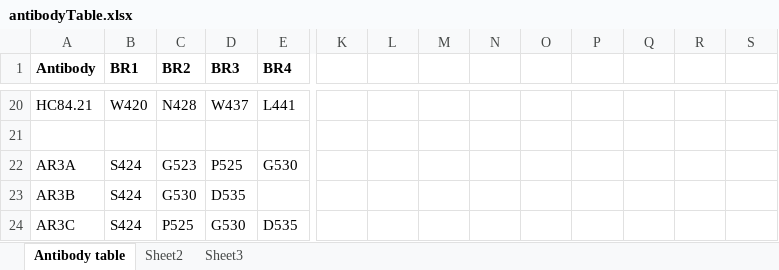
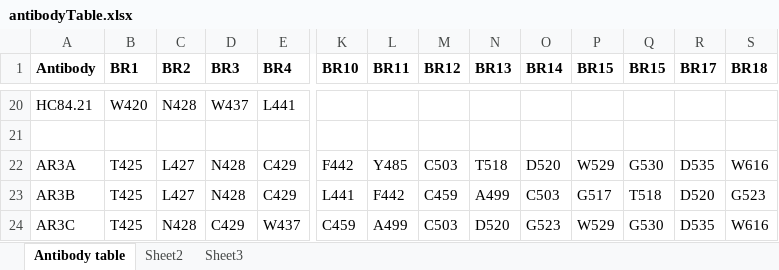
Before and after one commit to giffordlabcvr/HCV-NABS, an Excel workbook: tabular/antibodyTable.xlsx, sheet Antibody table, drawn as a sheet; only a part is shown, gaps mark what is left out; values as stored, in another font and other column widths than the file's, no borders; removed rows and columns are numbered as before the commit, all else as after; rows hold the shown columns only; the diff covers the shown part only; the diff names each change by its address in the sheet, - before the commit and + after, or states it on an @@ line.

```diff
--- a/tabular/antibodyTable.xlsx (sheet Antibody table)
+++ b/tabular/antibodyTable.xlsx (sheet Antibody table)
-K1: (empty)
+K1: BR10
-L1: (empty)
+L1: BR11
-M1: (empty)
+M1: BR12
-N1: (empty)
+N1: BR13
-O1: (empty)
+O1: BR14
-P1: (empty)
+P1: BR15
-Q1: (empty)
+Q1: BR15
-R1: (empty)
+R1: BR17
-S1: (empty)
+S1: BR18
-B22 (BR1): S424
+B22 (BR1): T425
-C22 (BR2): G523
+C22 (BR2): L427
-D22 (BR3): P525
+D22 (BR3): N428
-E22 (BR4): G530
+E22 (BR4): C429
-K22 (BR10): (empty)
+K22 (BR10): F442
-L22 (BR11): (empty)
+L22 (BR11): Y485
-M22 (BR12): (empty)
+M22 (BR12): C503
-N22 (BR13): (empty)
+N22 (BR13): T518
-O22 (BR14): (empty)
+O22 (BR14): D520
-P22 (BR15): (empty)
+P22 (BR15): W529
-Q22 (BR15): (empty)
+Q22 (BR15): G530
-R22 (BR17): (empty)
+R22 (BR17): D535
-S22 (BR18): (empty)
+S22 (BR18): W616
-row 23: AR3B | S424 | G530 | D535
+row 23: AR3B | T425 | L427 | N428 | C429 | L441 | F442 | C459 | A499 | C503 | G517 | T518 | D520 | G523
-B24 (BR1): S424
+B24 (BR1): T425
-C24 (BR2): P525
+C24 (BR2): N428
-D24 (BR3): G530
+D24 (BR3): C429
-E24 (BR4): D535
+E24 (BR4): W437
-K24 (BR10): (empty)
+K24 (BR10): C459
-L24 (BR11): (empty)
+L24 (BR11): A499
-M24 (BR12): (empty)
+M24 (BR12): C503
-N24 (BR13): (empty)
+N24 (BR13): D520
-O24 (BR14): (empty)
+O24 (BR14): G523
-P24 (BR15): (empty)
+P24 (BR15): W529
-Q24 (BR15): (empty)
+Q24 (BR15): G530
-R24 (BR17): (empty)
+R24 (BR17): D535
-S24 (BR18): (empty)
+S24 (BR18): W616
```
Also changed, not shown: 41 edited cells elsewhere in this sheet, 4 other files.
